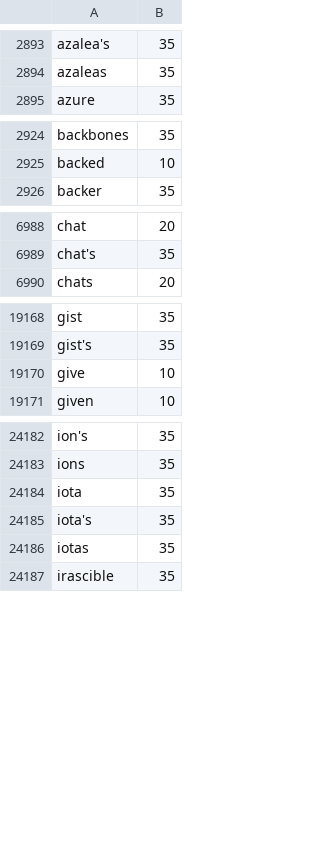
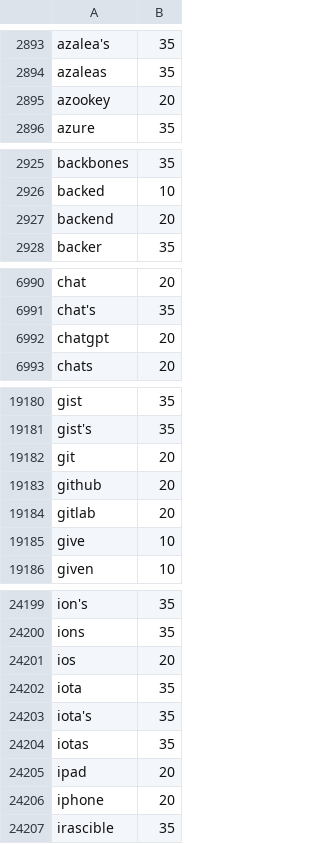
Before and after one commit to aki0912/azooKey-Desktop-alpha, a TSV file: Core/Sources/Core/InputUtils/AutoMixed/EnglishLexiconResources/english.tsv, drawn as a sheet; only a part is shown, gaps mark what is left out; the diff covers the shown part only.

```diff
--- a/Core/Sources/Core/InputUtils/AutoMixed/EnglishLexiconResources/english.tsv
+++ b/Core/Sources/Core/InputUtils/AutoMixed/EnglishLexiconResources/english.tsv
@@ -2894,2 +2894,3 @@ azalea's	35
 azaleas	35
+azookey	20
 azure	35
@@ -2925,2 +2926,3 @@ backbones	35
 backed	10
+backend	20
 backer	35
@@ -6989,2 +6991,3 @@ chat	20
 chat's	35
+chatgpt	20
 chats	20
@@ -19169,2 +19181,5 @@ gist	35
 gist's	35
+git	20
+github	20
+gitlab	20
 give	10
@@ -24183,2 +24200,3 @@ ion's	35
 ions	35
+ios	20
 iota	35
@@ -24186,2 +24204,4 @@ iota's	35
 iotas	35
+ipad	20
+iphone	20
 irascible	35
```
Also changed, not shown: 28 added rows and 1 edited cell elsewhere in this file, 5 other files.
